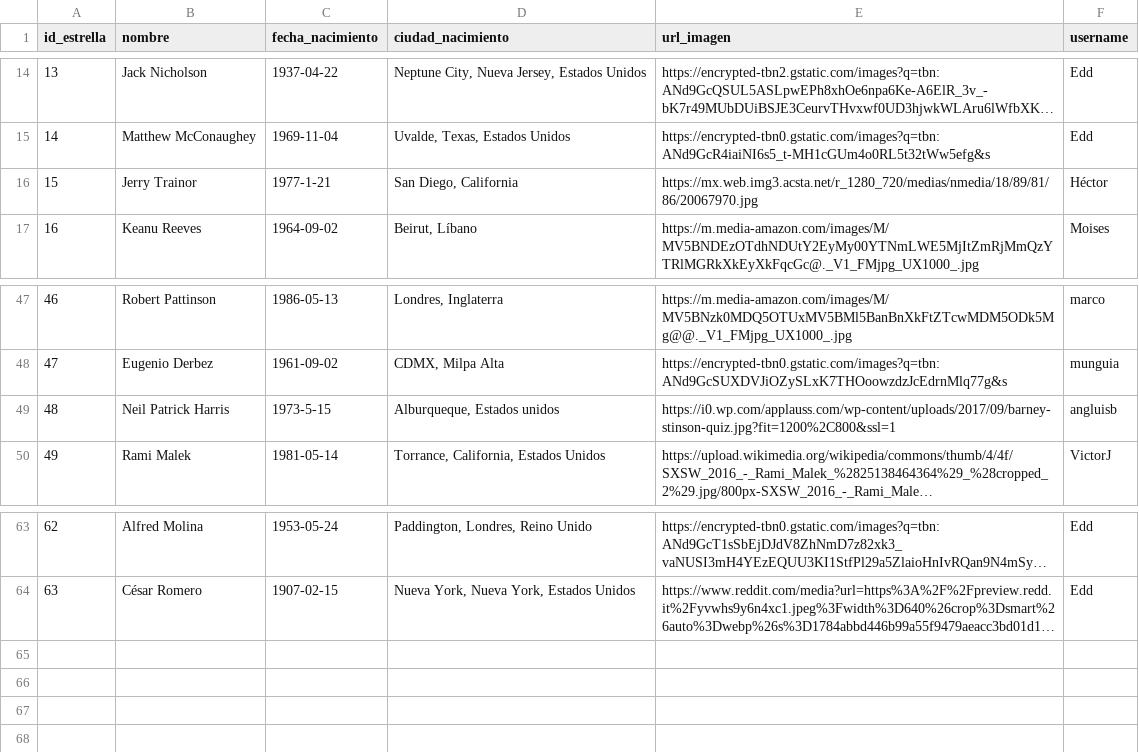
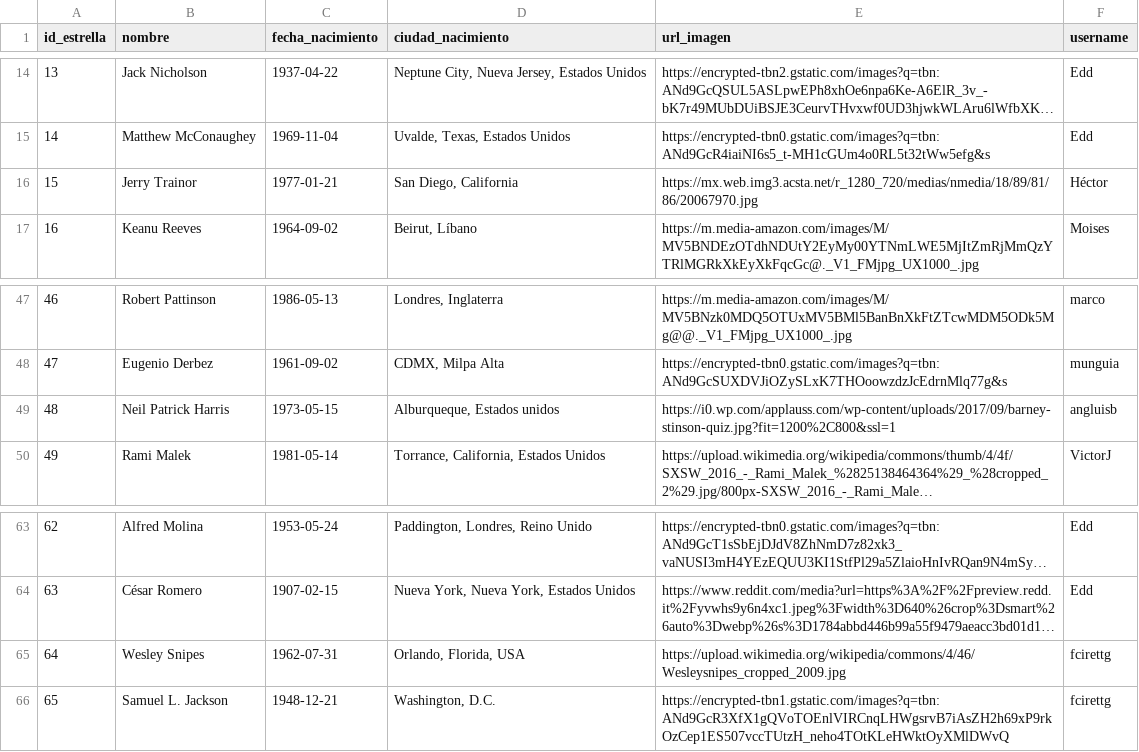
Before and after one commit to a223204951/curso_python, a CSV file: MOVIEDATABASE/datos/actores.csv, drawn as a sheet; only a part is shown, gaps mark what is left out; long unchanged cells end in …; the diff names each change by its address in the sheet, - before the commit and + after, or states it on an @@ line.

```diff
--- a/MOVIEDATABASE/datos/actores.csv
+++ b/MOVIEDATABASE/datos/actores.csv
-C16 (fecha_nacimiento): 1977-1-21
+C16 (fecha_nacimiento): 1977-01-21
-C49 (fecha_nacimiento): 1973-5-15
+C49 (fecha_nacimiento): 1973-05-15
+row 65: 64 | Wesley Snipes | 1962-07-31 | Orlando, Florida, USA | https://upload.wikimedia.org/wikipedia/commons/4/46/Wesleysnipes_cropped_2009.jpg | fcirettg
+row 66: 65 | Samuel L. Jackson | 1948-12-21 | Washington, D.C. | https://encrypted-tbn1.gstatic.com/images?q=tbn:ANd9GcR3XfX1gQVoTOEnlVIRCnqLHWgsrvB7iAsZH2h69xP9rkOzCep1ES507vccTUtzH_neho4TOtKLeHWktOyXMlDWvQ | fcirettg
```
Also changed, not shown: MOVIEDATABASE/datos/peliculas.csv, MOVIEDATABASE/datos/relacion.csv, 8 other files.
